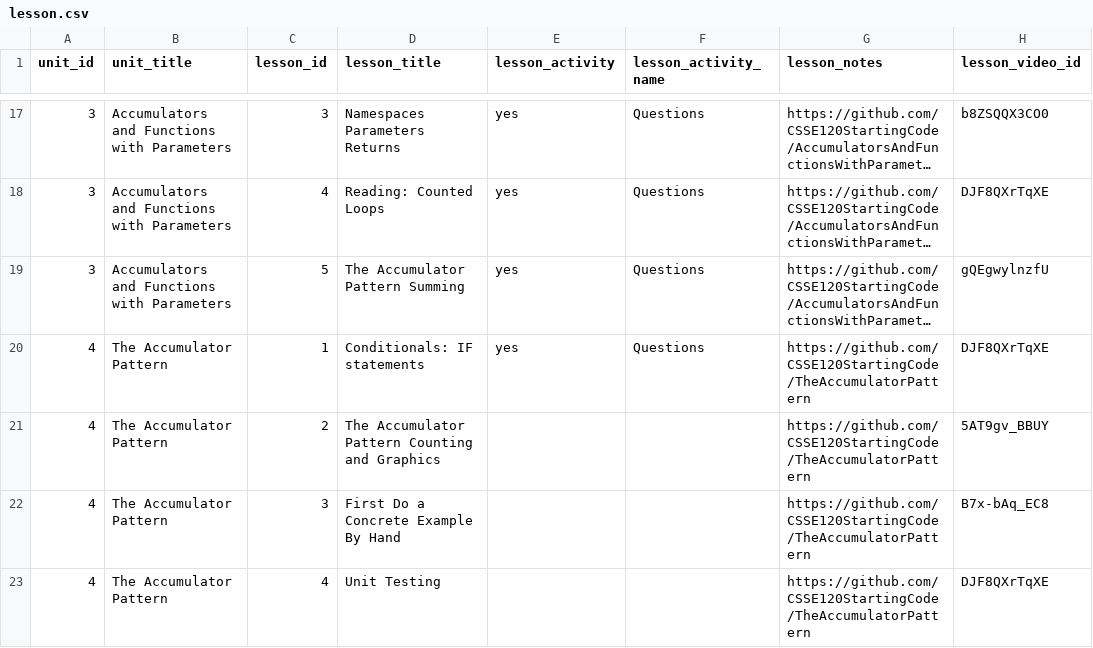
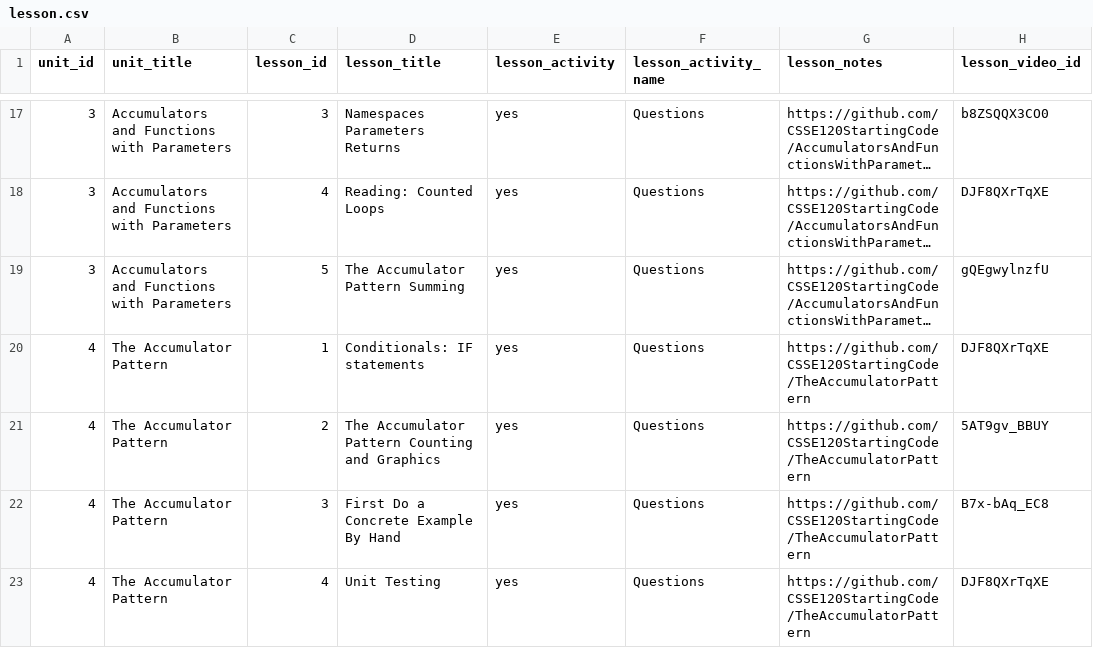
Before and after one commit to Rosebotics/RoseboticsWeb, a CSV file: appengine/courses/csse120-intro/data/lesson.csv, drawn as a sheet; only a part is shown, gaps mark what is left out; long unchanged cells end in …; the diff names each change by its address in the sheet, - before the commit and + after, or states it on an @@ line.

Commit message:
Questions for The Accumulator Pattern

```diff
--- a/appengine/courses/csse120-intro/data/lesson.csv
+++ b/appengine/courses/csse120-intro/data/lesson.csv
-E21:E23 (lesson_activity): (empty)
+E21:E23 (lesson_activity): yes
-F21:F23 (lesson_activity_name): (empty)
+F21:F23 (lesson_activity_name): Questions
```
Also changed, not shown: 6 other files.
